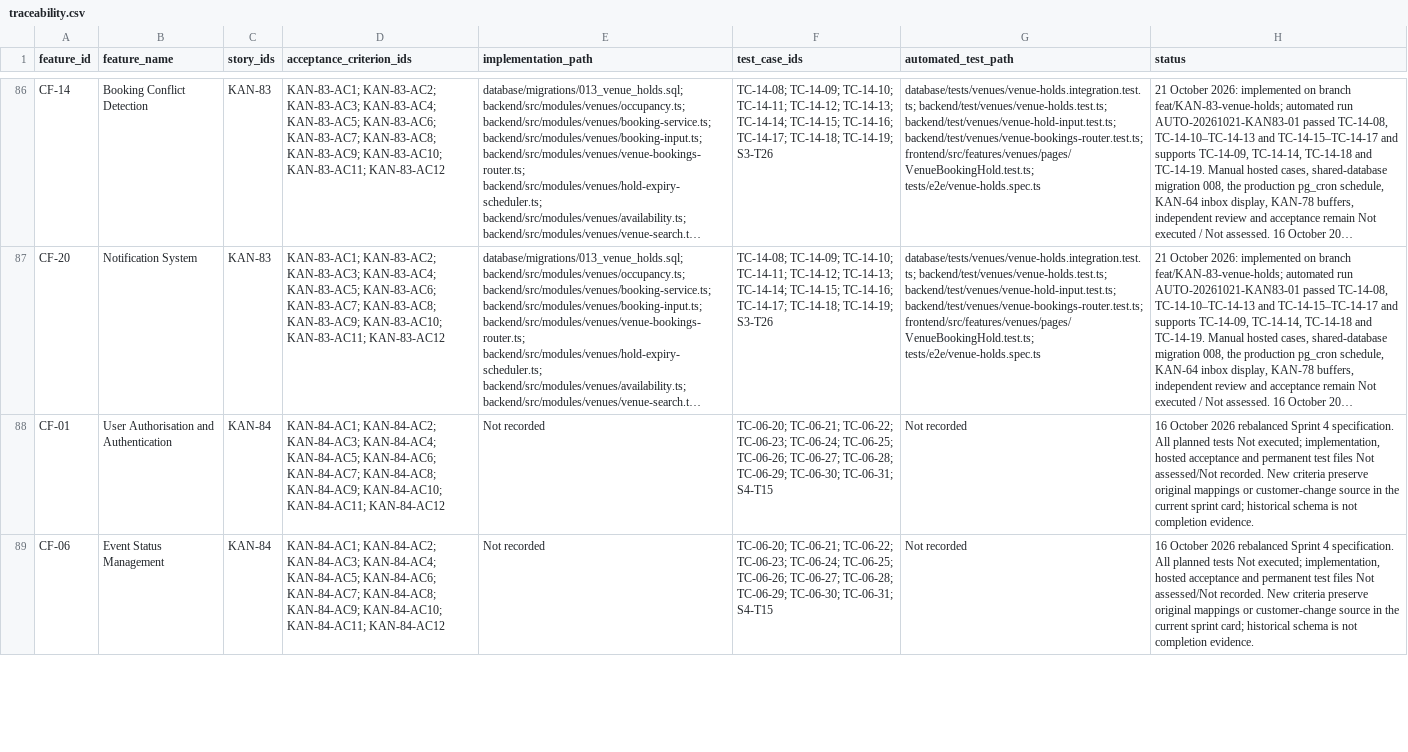
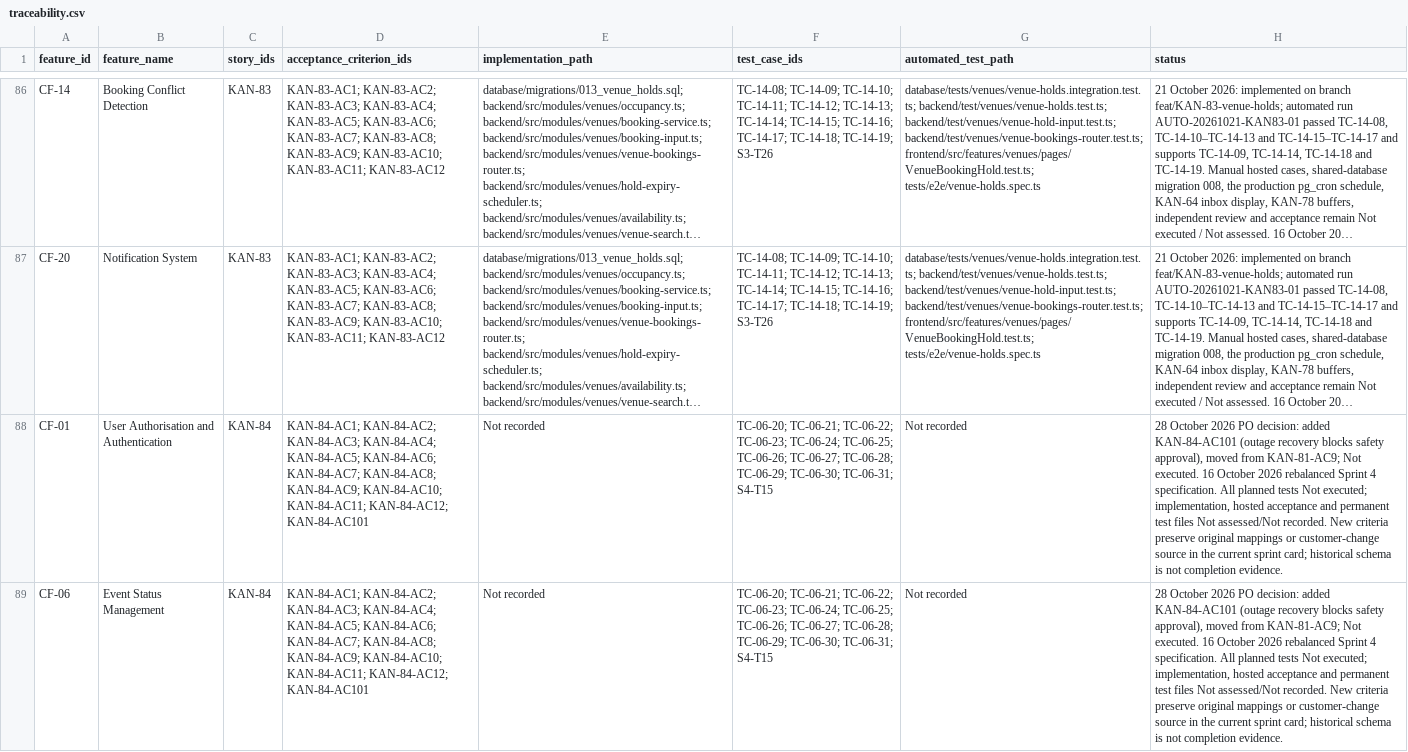
Before and after one commit to MochaLxtte/ConnectSphere, a CSV file: docs/requirements/traceability.csv, drawn as a sheet; only a part is shown, gaps mark what is left out; long unchanged cells end in …; the diff covers the shown part only; the diff names each change by its address in the sheet, - before the commit and + after, or states it on an @@ line.

```diff
--- a/docs/requirements/traceability.csv
+++ b/docs/requirements/traceability.csv
-D88:D89 (acceptance_criterion_ids): …KAN-84-AC10; KAN-84-AC11; KAN-84-AC12
+D88:D89 (acceptance_criterion_ids): …KAN-84-AC10; KAN-84-AC11; KAN-84-AC12; KAN-84-AC101
-H88:H89 (status): 16 October…
+H88:H89 (status): 28 October 2026 PO decision: added KAN-84-AC101 (outage recovery blocks safety approval), moved from KAN-81-AC9; Not executed. 16 October…
```
Also changed, not shown: 18 edited cells elsewhere in this file, docs/testing/test-cases.csv, 4 other files.
